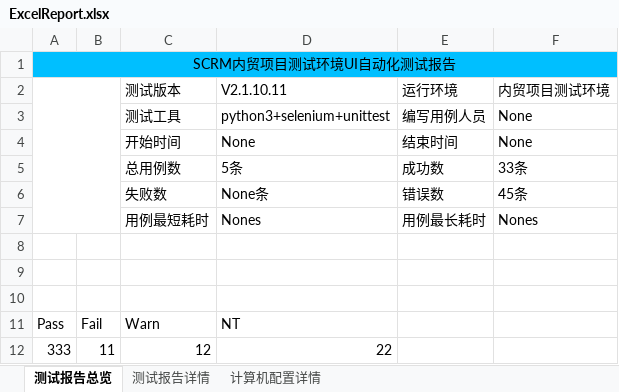
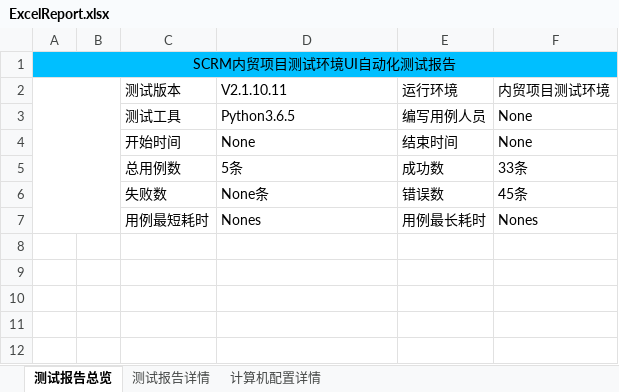
Before and after one commit to houc/MyCode, an Excel workbook: report/ExcelReport.xlsx, sheet 测试报告总览, drawn as a sheet; values as stored, in another font and other column widths than the file's, no borders; charts and pictures not drawn; the diff names each change by its address in the sheet, - before the commit and + after, or states it on an @@ line.

```diff
--- a/report/ExcelReport.xlsx (sheet 测试报告总览)
+++ b/report/ExcelReport.xlsx (sheet 测试报告总览)
-D3 (V2.1.10.11): python3+selenium+unittest
+D3 (V2.1.10.11): Python3.6.5
-row 8: (empty)
-row 9: (empty)
-row 10: (empty)
-row 11: Pass | Fail | Warn | NT
-row 12: 333 | 11 | 12 | 22
```
Also changed, not shown: sheet 计算机配置详情, charts or pictures, 2 other files.
